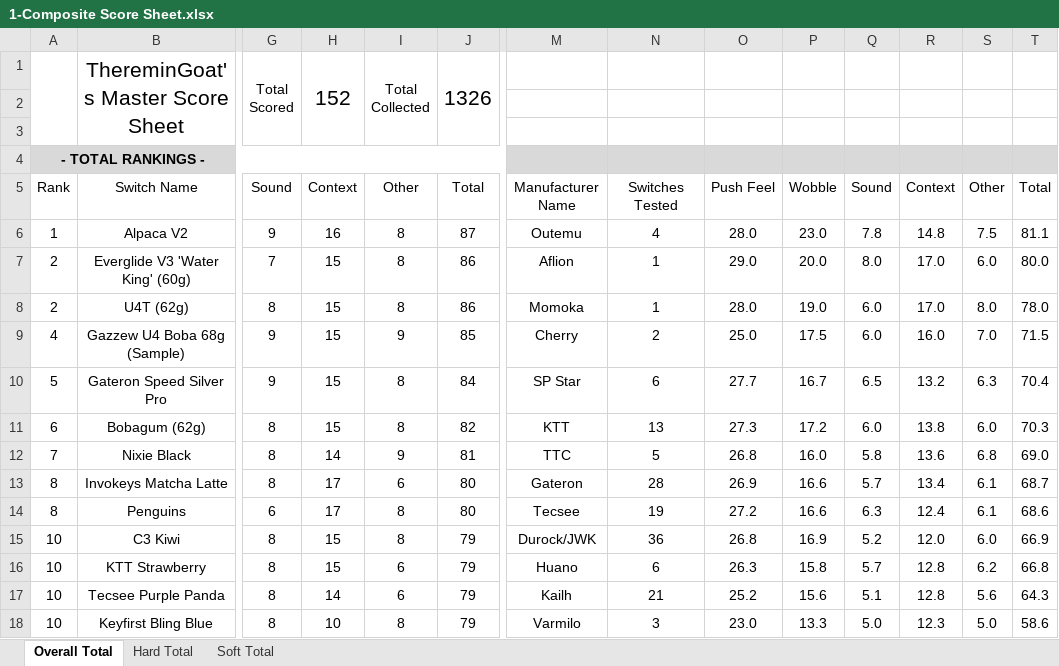
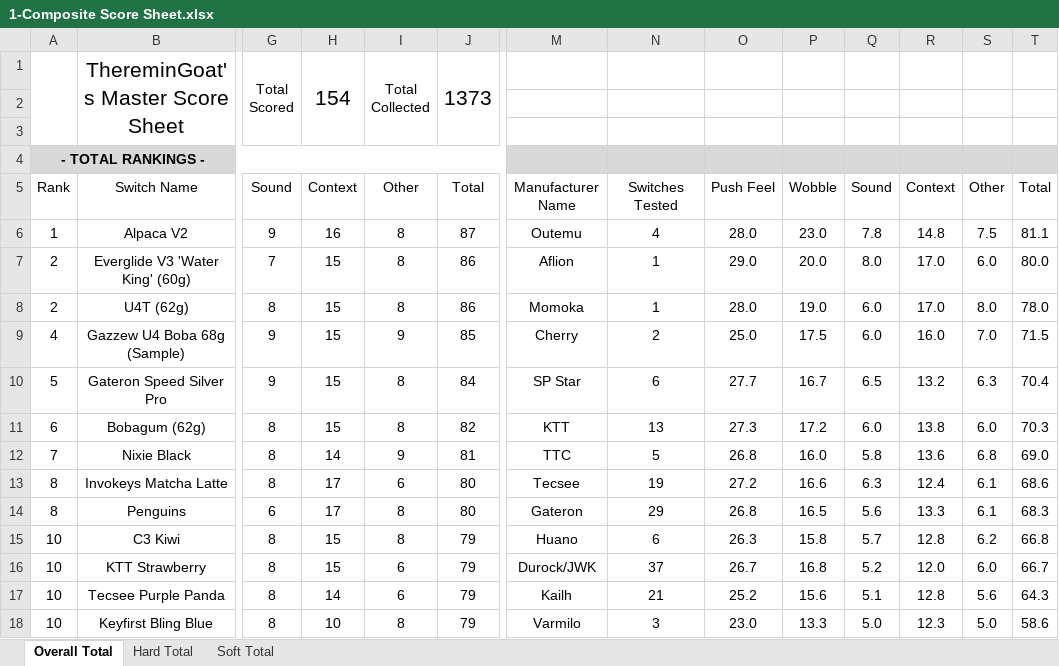
Before and after one commit to ThereminGoat/switch-scores, an Excel workbook: 1-Composite Score Sheet.xlsx, sheet Overall Total, drawn as a sheet; only a part is shown, gaps mark what is left out; values as stored, in another font and other column widths than the file's, no borders; charts and pictures not drawn; the diff covers the shown part only; the diff names each change by its address in the sheet, - before the commit and + after, or states it on an @@ line.

```diff
--- a/1-Composite Score Sheet.xlsx (sheet Overall Total)
+++ b/1-Composite Score Sheet.xlsx (sheet Overall Total)
-H1: 152
+H1: 154
-J1: 1326
+J1: 1373
-M13: Gateron
+M13: Tecsee
-N13: 28
+N13: 19
-O13: 26.9
+O13: 27.2
-Q13: 5.7
+Q13: 6.3
-R13: 13.4
+R13: 12.4
-T13: 68.7
+T13: 68.6
-M14: Tecsee
+M14: Gateron
-N14: 19
+N14: 29
-O14: 27.2
+O14: 26.8
-P14: 16.6
+P14: 16.5
-Q14: 6.3
+Q14: 5.6
-R14: 12.4
+R14: 13.3
-T14: 68.6
+T14: 68.3
-M15: Durock/JWK
+M15: Huano
-N15: 36
+N15: 6
-O15: 26.8
+O15: 26.3
-P15: 16.9
+P15: 15.8
-Q15: 5.2
+Q15: 5.7
-R15: 12.0
+R15: 12.8
-S15: 6.0
+S15: 6.2
-T15: 66.9
+T15: 66.8
-M16: Huano
+M16: Durock/JWK
-N16: 6
+N16: 37
-O16: 26.3
+O16: 26.7
-P16: 15.8
+P16: 16.8
-Q16: 5.7
+Q16: 5.2
-R16: 12.8
+R16: 12.0
-S16: 6.2
+S16: 6.0
-T16: 66.8
+T16: 66.7
```
Also changed, not shown: 4 added rows and 34 edited cells elsewhere in this sheet, sheet Soft Total, sheet Hard Total, formulas that keep their value, 5 other files.
